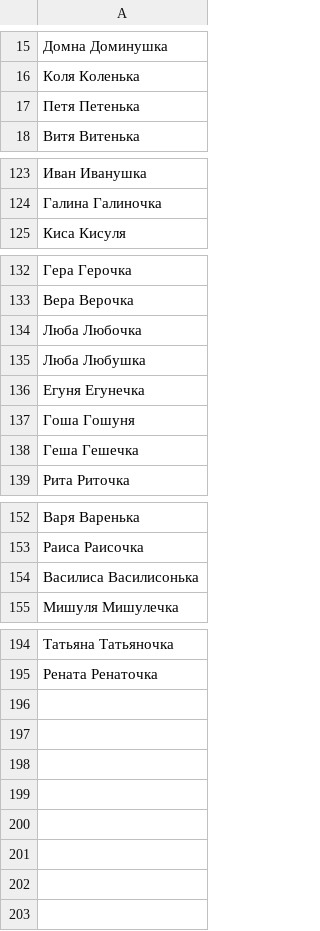
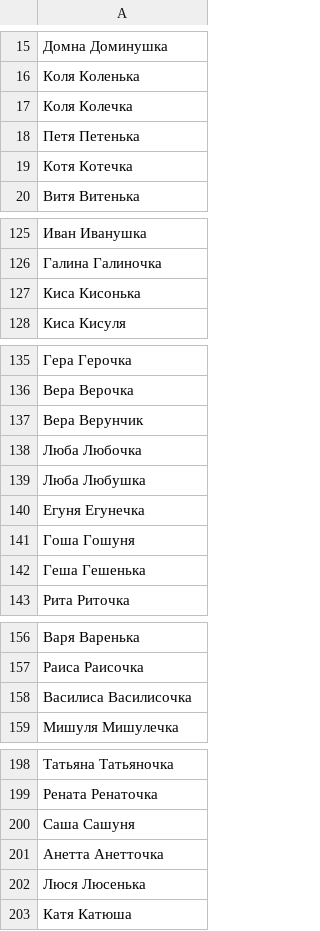
Before and after one commit to roddar92/linguistics_problems, a TSV file: src/ngrams/resources/diminutive/train_diminutives.tsv, drawn as a sheet; only a part is shown, gaps mark what is left out.

Commit message:
Diminutive -- Add minor modifications

```diff
--- a/src/ngrams/resources/diminutive/train_diminutives.tsv
+++ b/src/ngrams/resources/diminutive/train_diminutives.tsv
@@ -16,3 +16,5 @@
 Коля    Коленька
+Коля    Колечка
 Петя    Петенька
+Котя    Котечка
 Витя    Витенька
@@ -124,2 +126,3 @@
 Галина  Галиночка
+Киса    Кисонька
 Киса    Кисуля
@@ -133,2 +136,3 @@
 Вера    Верочка
+Вера    Верунчик
 Люба    Любочка
@@ -137,3 +141,3 @@
 Гоша    Гошуня
-Геша    Гешечка
+Геша    Гешенька
 Рита    Риточка
@@ -153,3 +157,3 @@
 Раиса   Раисочка
-Василиса    Василисонька
+Василиса    Василисочка
 Мишуля  Мишулечка
@@ -195 +199,5 @@
 Рената  Ренаточка
+Саша    Сашуня
+Анетта  Анетточка
+Люся    Люсенька
+Катя    Катюша
```
Also changed, not shown: src/ngrams/resources/diminutive/test_diminutives.tsv, 2 other files.
